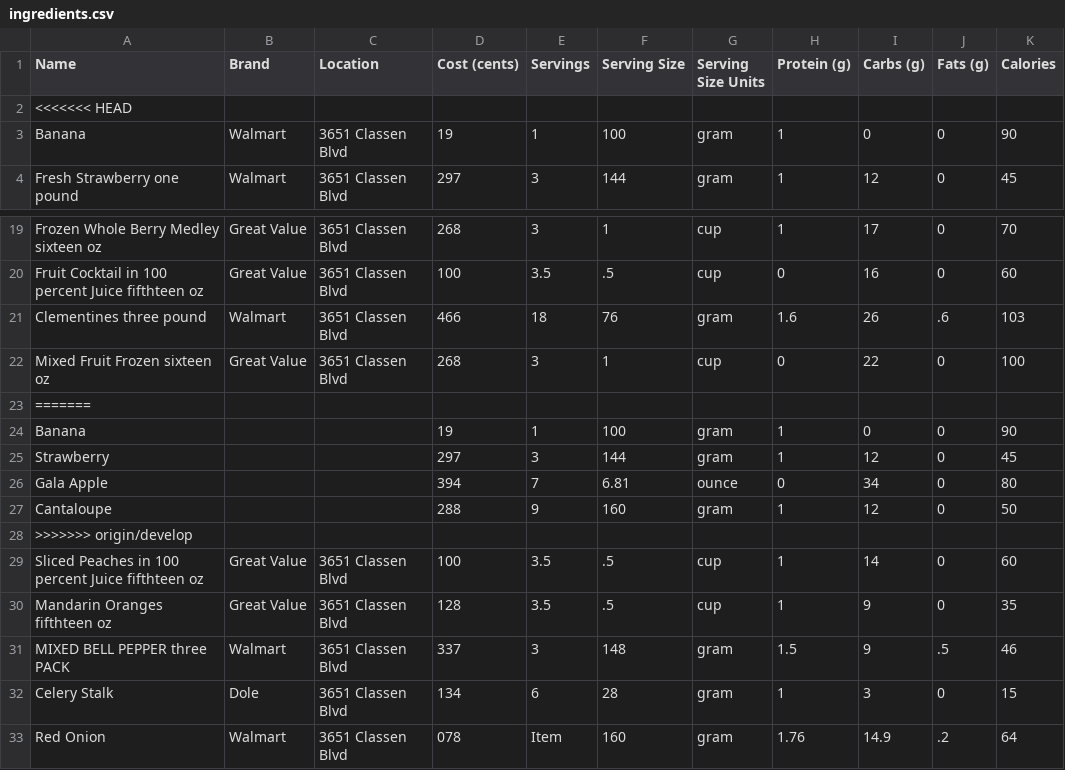
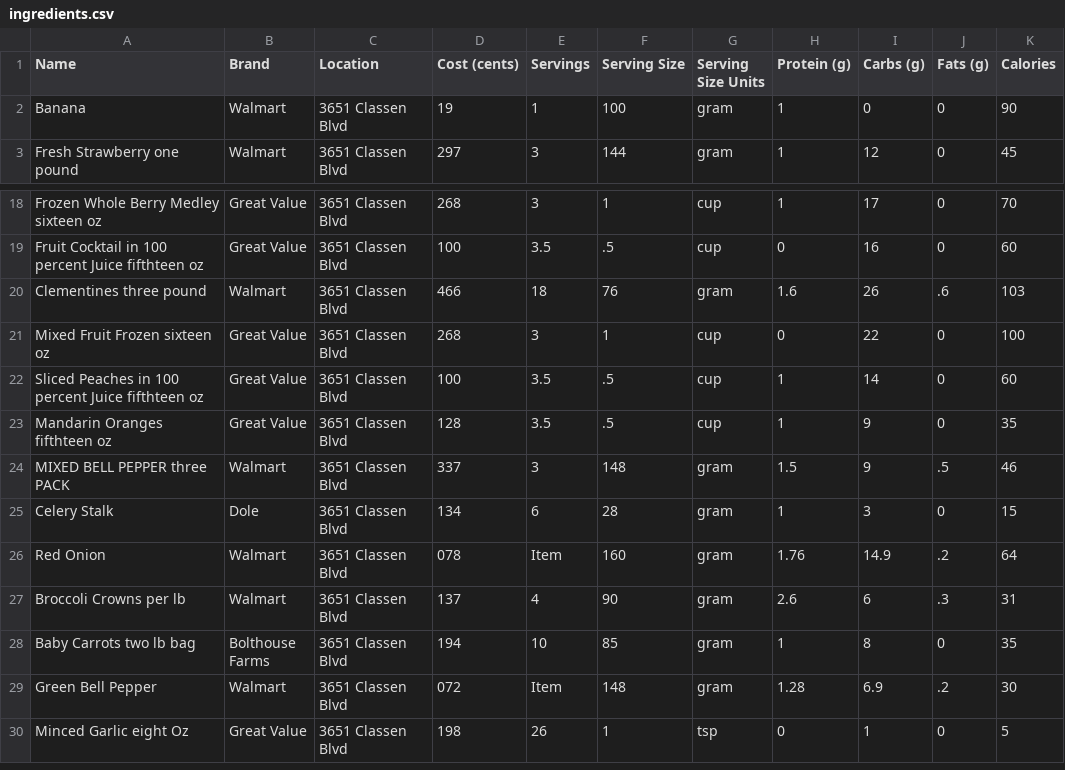
Before and after one commit to swagfartpoop/food, a CSV file: ingredients.csv, drawn as a sheet; only a part is shown, gaps mark what is left out; the shorter side is filled out with more unchanged rows; the diff names each change by its address in the sheet, - before the commit and + after, or states it on an @@ line.

Commit message:
Fixed merge conflict

```diff
--- a/ingredients.csv
+++ b/ingredients.csv
-row 2: <<<<<<< HEAD
-row 23: =======
-row 24: Banana |  |  | 19 | 1 | 100 | gram | 1 | 0 | 0 | 90
-row 25: Strawberry |  |  | 297 | 3 | 144 | gram | 1 | 12 | 0 | 45
-row 26: Gala Apple |  |  | 394 | 7 | 6.81 | ounce | 0 | 34 | 0 | 80
-row 27: Cantaloupe |  |  | 288 | 9 | 160 | gram | 1 | 12 | 0 | 50
-row 28: >>>>>>> origin/develop
```
